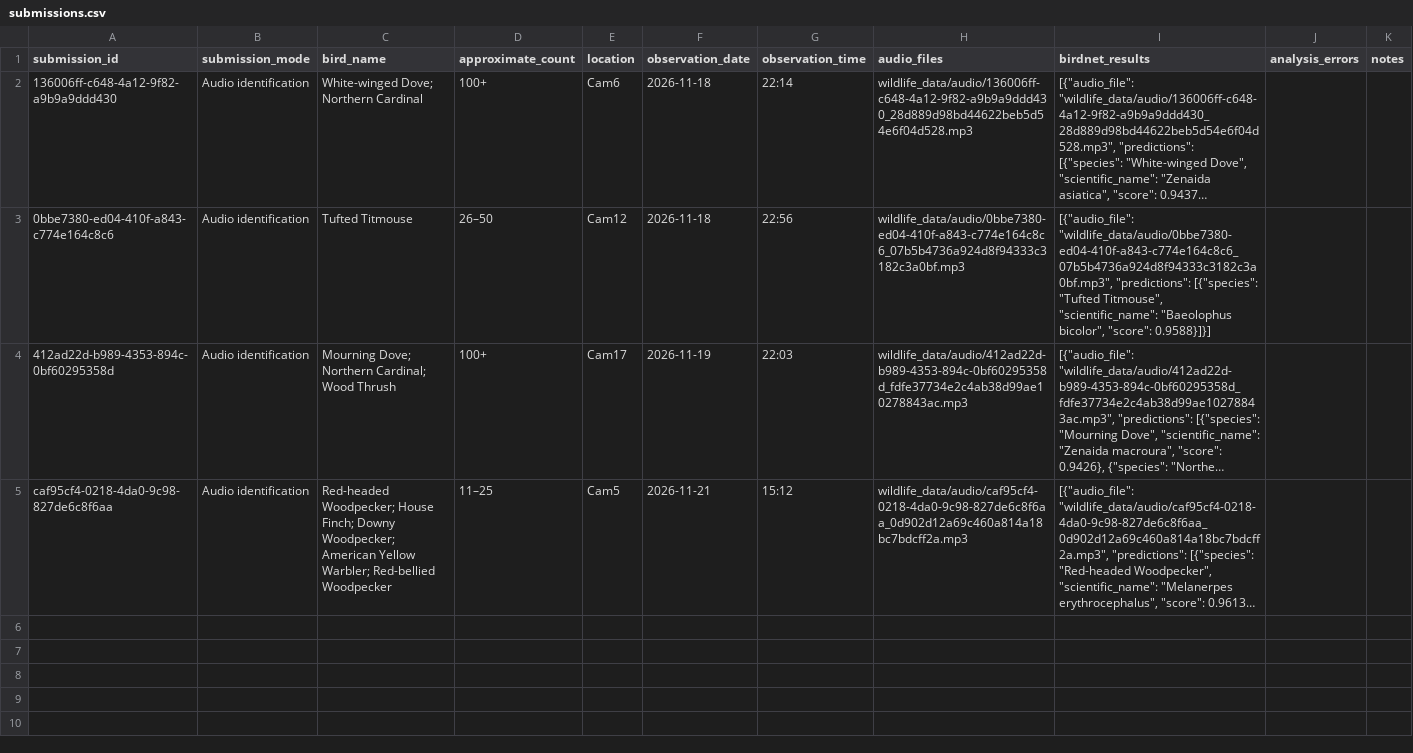
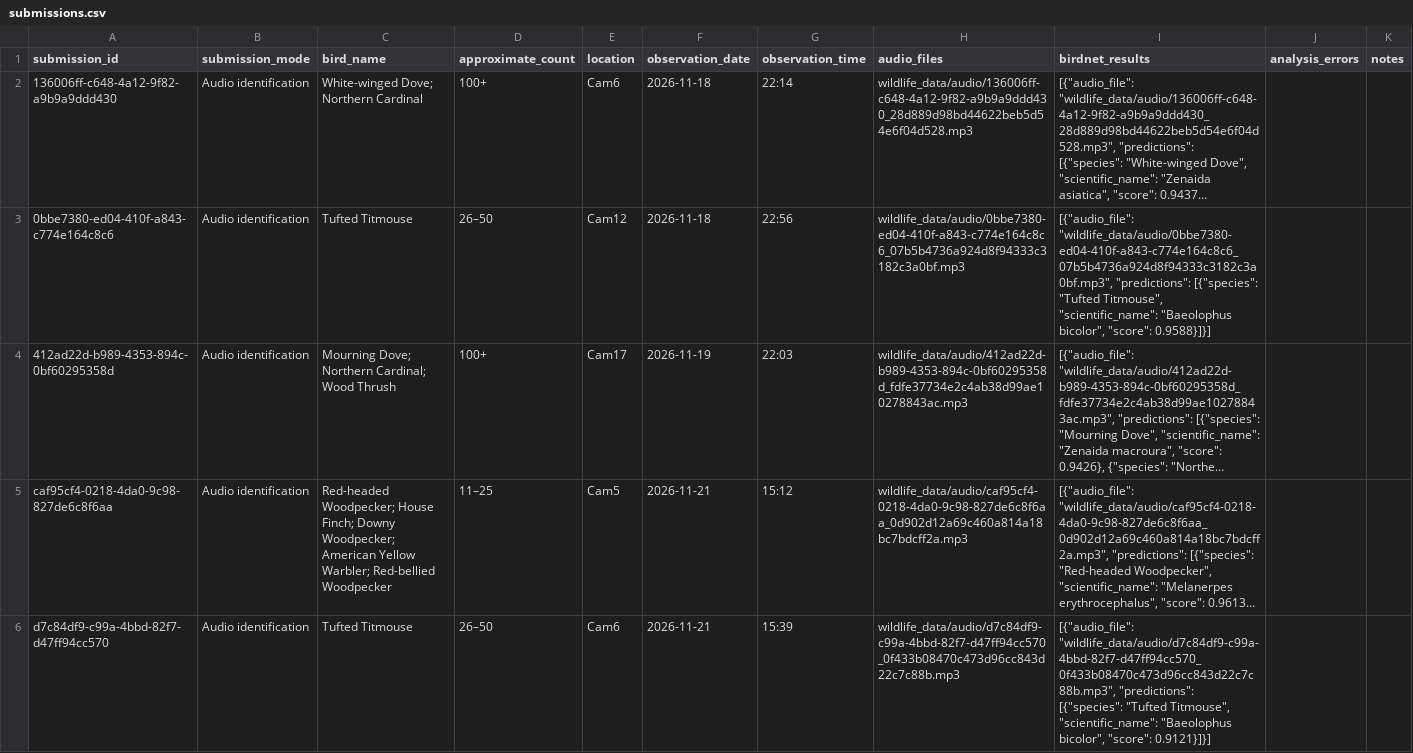
Before and after one commit to RockyTheDog-2/bird_audio_manager, a CSV file: wildlife_data/submissions.csv, drawn as a sheet; long unchanged cells end in …; the diff names each change by its address in the sheet, - before the commit and + after, or states it on an @@ line.

Commit message:
Update CSV

```diff
--- a/wildlife_data/submissions.csv
+++ b/wildlife_data/submissions.csv
+row 6: d7c84df9-c99a-4bbd-82f7-d47ff94cc570 | Audio identification | Tufted Titmouse | 26–50 | Cam6 | 2026-11-21 | 15:39 | wildlife_data/audio/d7c84df9-c99a-4bbd-82f7-d47ff94cc570_0f433b08470c473d96cc843d22c7c88b.mp3 | [{"audio_file": "wildlife_data/audio/d7c84df9-c99a-4bbd-82f7-d47ff94cc570_0f433b08470c473d96cc843d22c7c88b.mp3", "predictions": [{"species": "Tufted Titmouse", "scientific_name": "Baeolophus bicolor", "score": 0.9121}]}]
```
